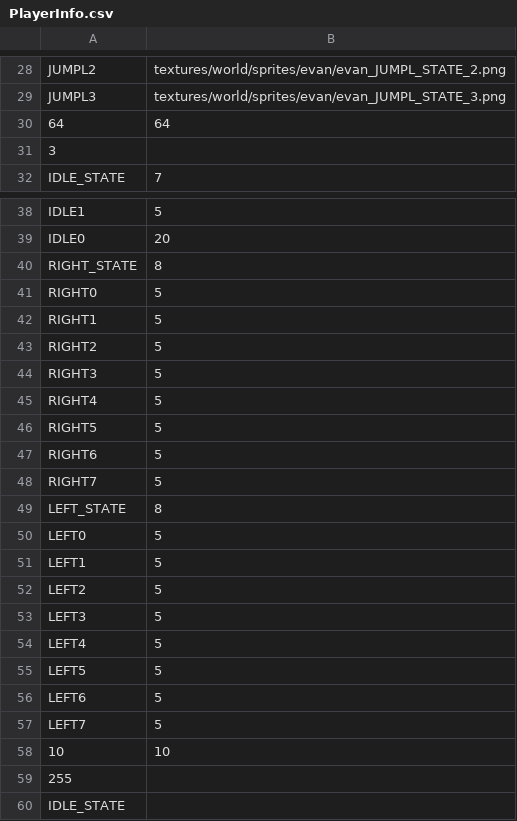
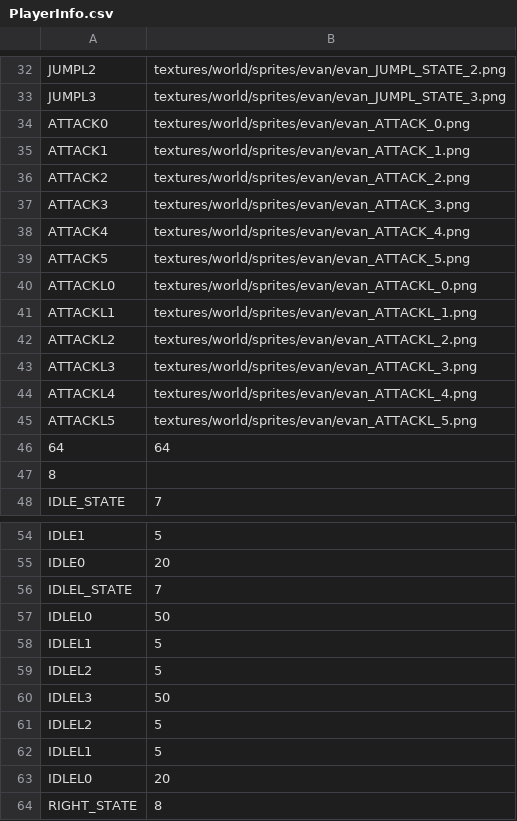
Before and after one commit to Esaft/esaft-cse380, a CSV file: Apps/StoryOfSaft/data/PlayerInfo.csv, drawn as a sheet; only a part is shown, gaps mark what is left out; the shorter side is filled out with more unchanged rows; the diff covers the shown part only.

```diff
--- a/Apps/StoryOfSaft/data/PlayerInfo.csv
+++ b/Apps/StoryOfSaft/data/PlayerInfo.csv
@@ -29,4 +33,16 @@ JUMPL2,textures/world/sprites/evan/evan_JUMPL_STATE_2.png
 JUMPL3,textures/world/sprites/evan/evan_JUMPL_STATE_3.png
+ATTACK0,textures/world/sprites/evan/evan_ATTACK_0.png
+ATTACK1,textures/world/sprites/evan/evan_ATTACK_1.png
+ATTACK2,textures/world/sprites/evan/evan_ATTACK_2.png
+ATTACK3,textures/world/sprites/evan/evan_ATTACK_3.png
+ATTACK4,textures/world/sprites/evan/evan_ATTACK_4.png
+ATTACK5,textures/world/sprites/evan/evan_ATTACK_5.png
+ATTACKL0,textures/world/sprites/evan/evan_ATTACKL_0.png
+ATTACKL1,textures/world/sprites/evan/evan_ATTACKL_1.png
+ATTACKL2,textures/world/sprites/evan/evan_ATTACKL_2.png
+ATTACKL3,textures/world/sprites/evan/evan_ATTACKL_3.png
+ATTACKL4,textures/world/sprites/evan/evan_ATTACKL_4.png
+ATTACKL5,textures/world/sprites/evan/evan_ATTACKL_5.png
 64,64
-3
+8
 IDLE_STATE,7
@@ -39,2 +55,10 @@ IDLE1,5
 IDLE0,20
+IDLEL_STATE,7
+IDLEL0,50
+IDLEL1,5
+IDLEL2,5
+IDLEL3,50
+IDLEL2,5
+IDLEL1,5
+IDLEL0,20
 RIGHT_STATE,8
```
Also changed, not shown: 38 added rows and 1 edited cell elsewhere in this file, 13 other files.
